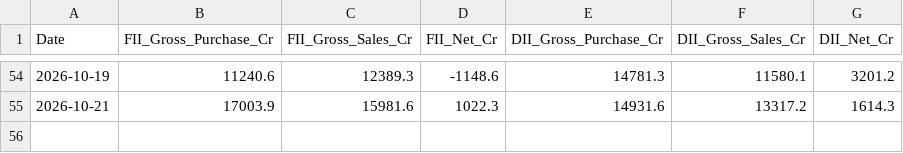
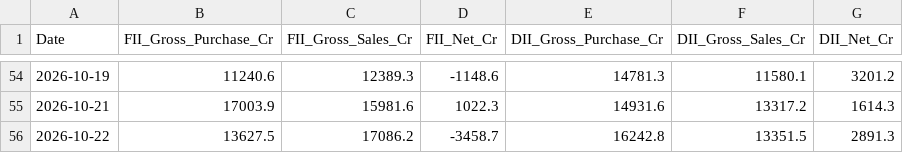
Before and after one commit to Nagesh0091/FII_DII_DATA_COLLECTION, a CSV file: fii_dii_cash_history.csv, drawn as a sheet; only a part is shown, gaps mark what is left out.

```diff
--- a/fii_dii_cash_history.csv
+++ b/fii_dii_cash_history.csv
@@ -55 +55,2 @@ Date,FII_Gross_Purchase_Cr,FII_Gross_Sales_Cr,FII_Net_Cr,DII_Gross_Purchase_Cr,D
 2026-10-21,17003.9,15981.6,1022.3,14931.6,13317.2,1614.3
+2026-10-22,13627.5,17086.2,-3458.7,16242.8,13351.5,2891.3
```
Also changed, not shown: 1 other file.
